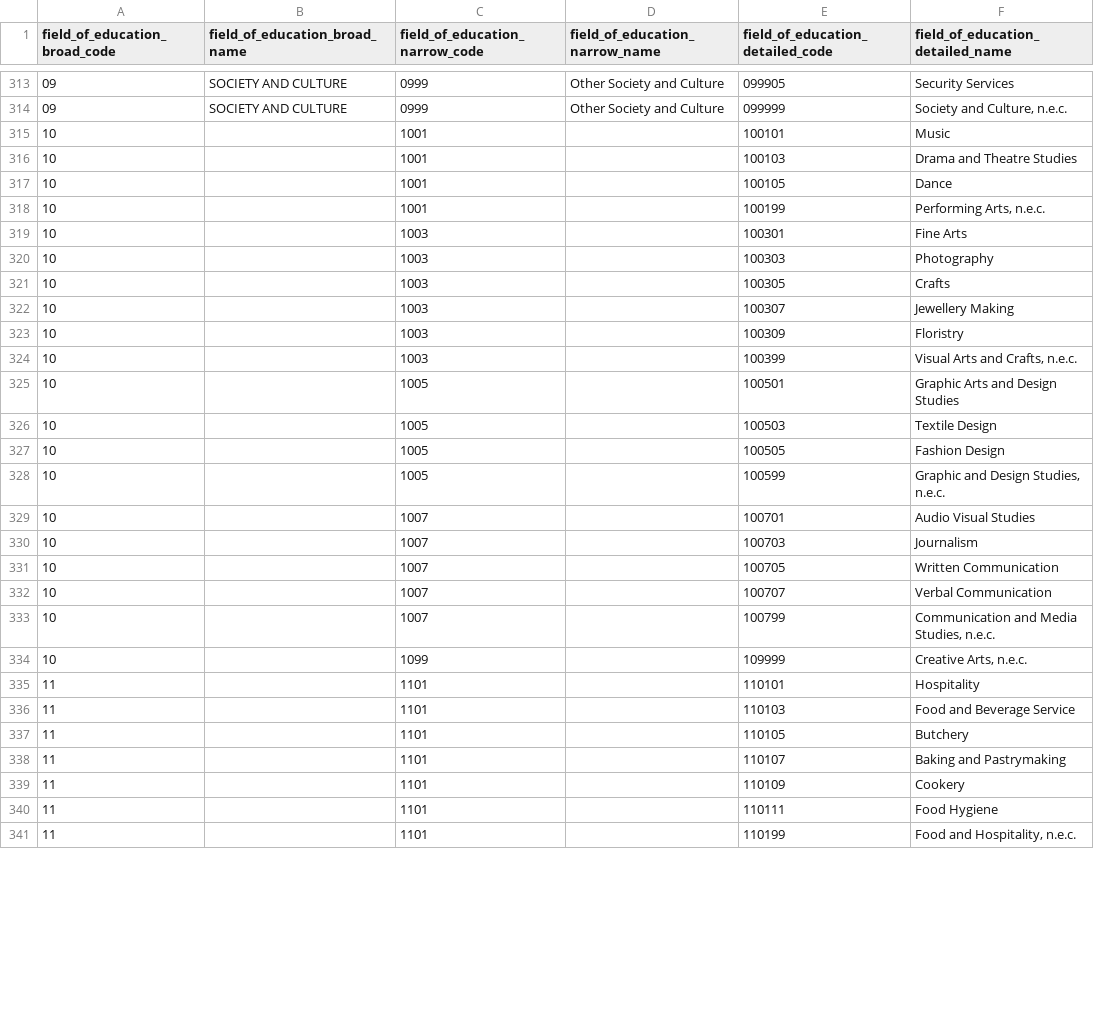
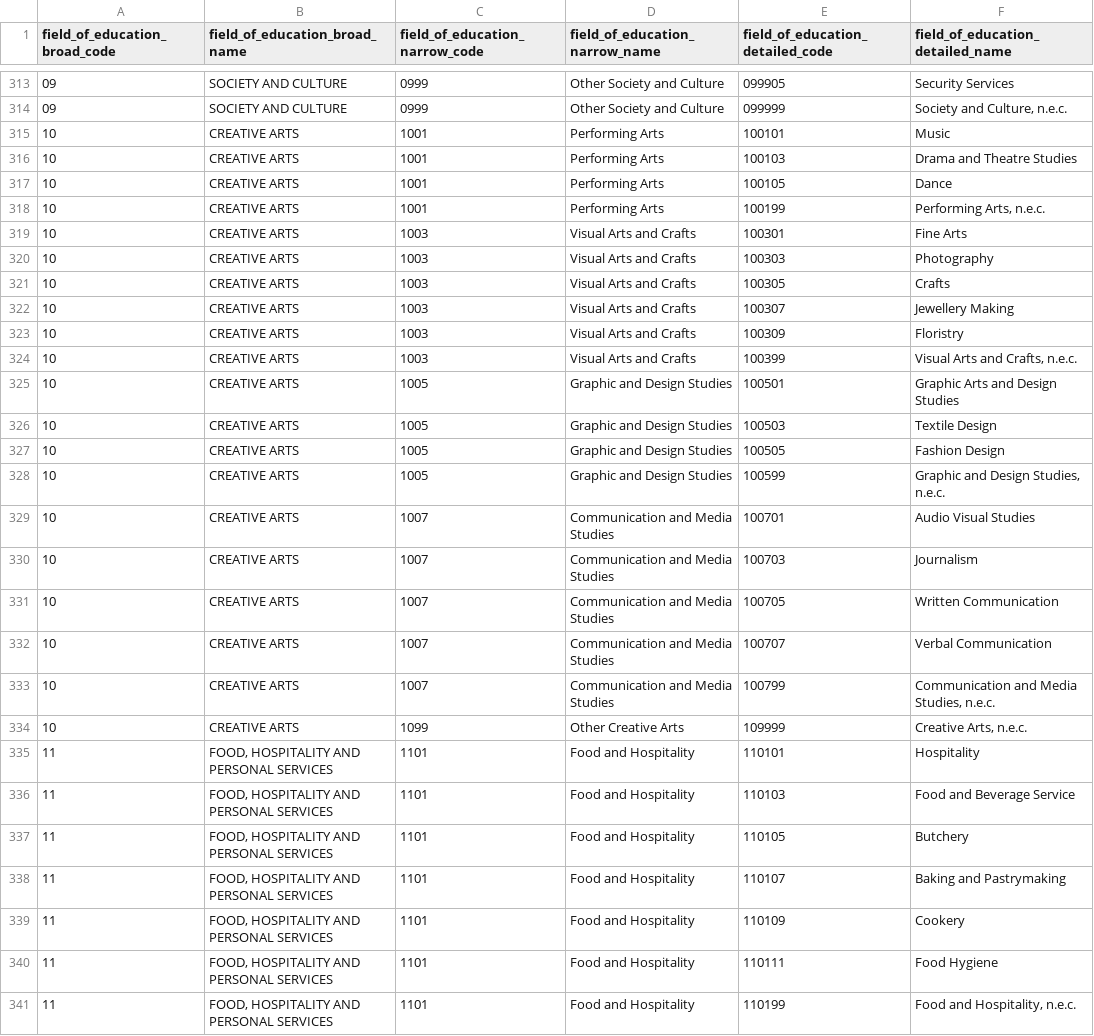
Before and after one commit to danlsn/asced, a CSV file: datasets/asced-field-of-education/formats/csv/field_of_education_detailed.csv, drawn as a sheet; only a part is shown, gaps mark what is left out; the diff covers the shown part only.

Commit message:
fix(foe): update missing broad and narrow codes

```diff
--- a/datasets/asced-field-of-education/formats/csv/field_of_education_detailed.csv
+++ b/datasets/asced-field-of-education/formats/csv/field_of_education_detailed.csv
@@ -314,28 +314,28 @@ field_of_education_broad_code,field_of_education_broad_name,field_of_education_n
 09,SOCIETY AND CULTURE,0999,Other Society and Culture,099999,"Society and Culture, n.e.c."
-10,,1001,,100101,Music
-10,,1001,,100103,Drama and Theatre Studies
-10,,1001,,100105,Dance
-10,,1001,,100199,"Performing Arts, n.e.c."
-10,,1003,,100301,Fine Arts
-10,,1003,,100303,Photography
-10,,1003,,100305,Crafts
-10,,1003,,100307,Jewellery Making
-10,,1003,,100309,Floristry
-10,,1003,,100399,"Visual Arts and Crafts, n.e.c."
-10,,1005,,100501,Graphic Arts and Design Studies
-10,,1005,,100503,Textile Design
-10,,1005,,100505,Fashion Design
-10,,1005,,100599,"Graphic and Design Studies, n.e.c."
-10,,1007,,100701,Audio Visual Studies
-10,,1007,,100703,Journalism
-10,,1007,,100705,Written Communication
-10,,1007,,100707,Verbal Communication
-10,,1007,,100799,"Communication and Media Studies, n.e.c."
-10,,1099,,109999,"Creative Arts, n.e.c."
-11,,1101,,110101,Hospitality
-11,,1101,,110103,Food and Beverage Service
-11,,1101,,110105,Butchery
-11,,1101,,110107,Baking and Pastrymaking
-11,,1101,,110109,Cookery
-11,,1101,,110111,Food Hygiene
-11,,1101,,110199,"Food and Hospitality, n.e.c."
+10,CREATIVE ARTS,1001,Performing Arts,100101,Music
+10,CREATIVE ARTS,1001,Performing Arts,100103,Drama and Theatre Studies
+10,CREATIVE ARTS,1001,Performing Arts,100105,Dance
+10,CREATIVE ARTS,1001,Performing Arts,100199,"Performing Arts, n.e.c."
+10,CREATIVE ARTS,1003,Visual Arts and Crafts,100301,Fine Arts
+10,CREATIVE ARTS,1003,Visual Arts and Crafts,100303,Photography
+10,CREATIVE ARTS,1003,Visual Arts and Crafts,100305,Crafts
+10,CREATIVE ARTS,1003,Visual Arts and Crafts,100307,Jewellery Making
+10,CREATIVE ARTS,1003,Visual Arts and Crafts,100309,Floristry
+10,CREATIVE ARTS,1003,Visual Arts and Crafts,100399,"Visual Arts and Crafts, n.e.c."
+10,CREATIVE ARTS,1005,Graphic and Design Studies,100501,Graphic Arts and Design Studies
+10,CREATIVE ARTS,1005,Graphic and Design Studies,100503,Textile Design
+10,CREATIVE ARTS,1005,Graphic and Design Studies,100505,Fashion Design
+10,CREATIVE ARTS,1005,Graphic and Design Studies,100599,"Graphic and Design Studies, n.e.c."
+10,CREATIVE ARTS,1007,Communication and Media Studies,100701,Audio Visual Studies
+10,CREATIVE ARTS,1007,Communication and Media Studies,100703,Journalism
+10,CREATIVE ARTS,1007,Communication and Media Studies,100705,Written Communication
+10,CREATIVE ARTS,1007,Communication and Media Studies,100707,Verbal Communication
+10,CREATIVE ARTS,1007,Communication and Media Studies,100799,"Communication and Media Studies, n.e.c."
+10,CREATIVE ARTS,1099,Other Creative Arts,109999,"Creative Arts, n.e.c."
+11,"FOOD, HOSPITALITY AND PERSONAL SERVICES",1101,Food and Hospitality,110101,Hospitality
+11,"FOOD, HOSPITALITY AND PERSONAL SERVICES",1101,Food and Hospitality,110103,Food and Beverage Service
+11,"FOOD, HOSPITALITY AND PERSONAL SERVICES",1101,Food and Hospitality,110105,Butchery
+11,"FOOD, HOSPITALITY AND PERSONAL SERVICES",1101,Food and Hospitality,110107,Baking and Pastrymaking
+11,"FOOD, HOSPITALITY AND PERSONAL SERVICES",1101,Food and Hospitality,110109,Cookery
+11,"FOOD, HOSPITALITY AND PERSONAL SERVICES",1101,Food and Hospitality,110111,Food Hygiene
+11,"FOOD, HOSPITALITY AND PERSONAL SERVICES",1101,Food and Hospitality,110199,"Food and Hospitality, n.e.c."
```
Also changed, not shown: 32 edited cells elsewhere in this file, datasets/asced-field-of-education/formats/csv/field_of_education_narrow.csv, 1 other file.
